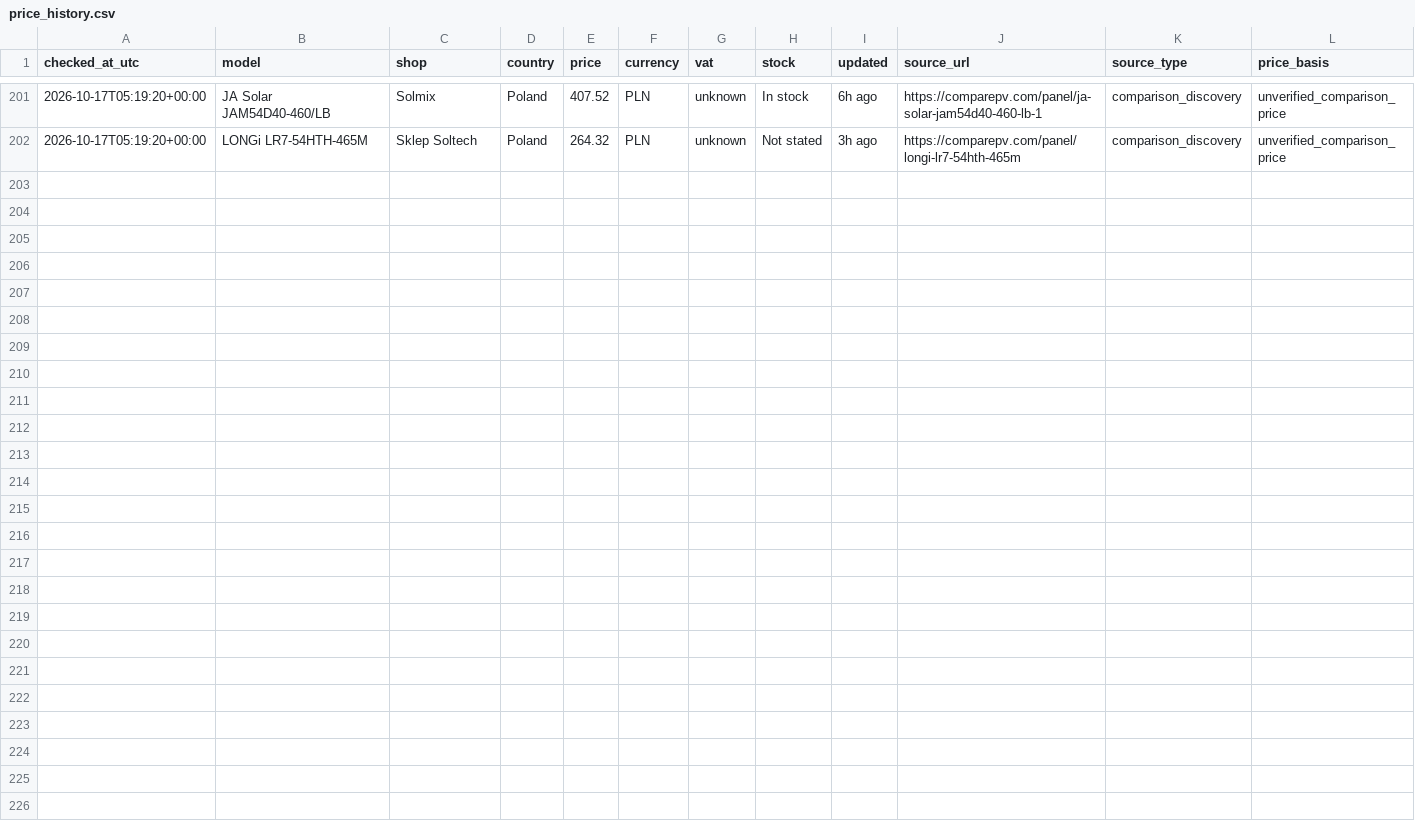
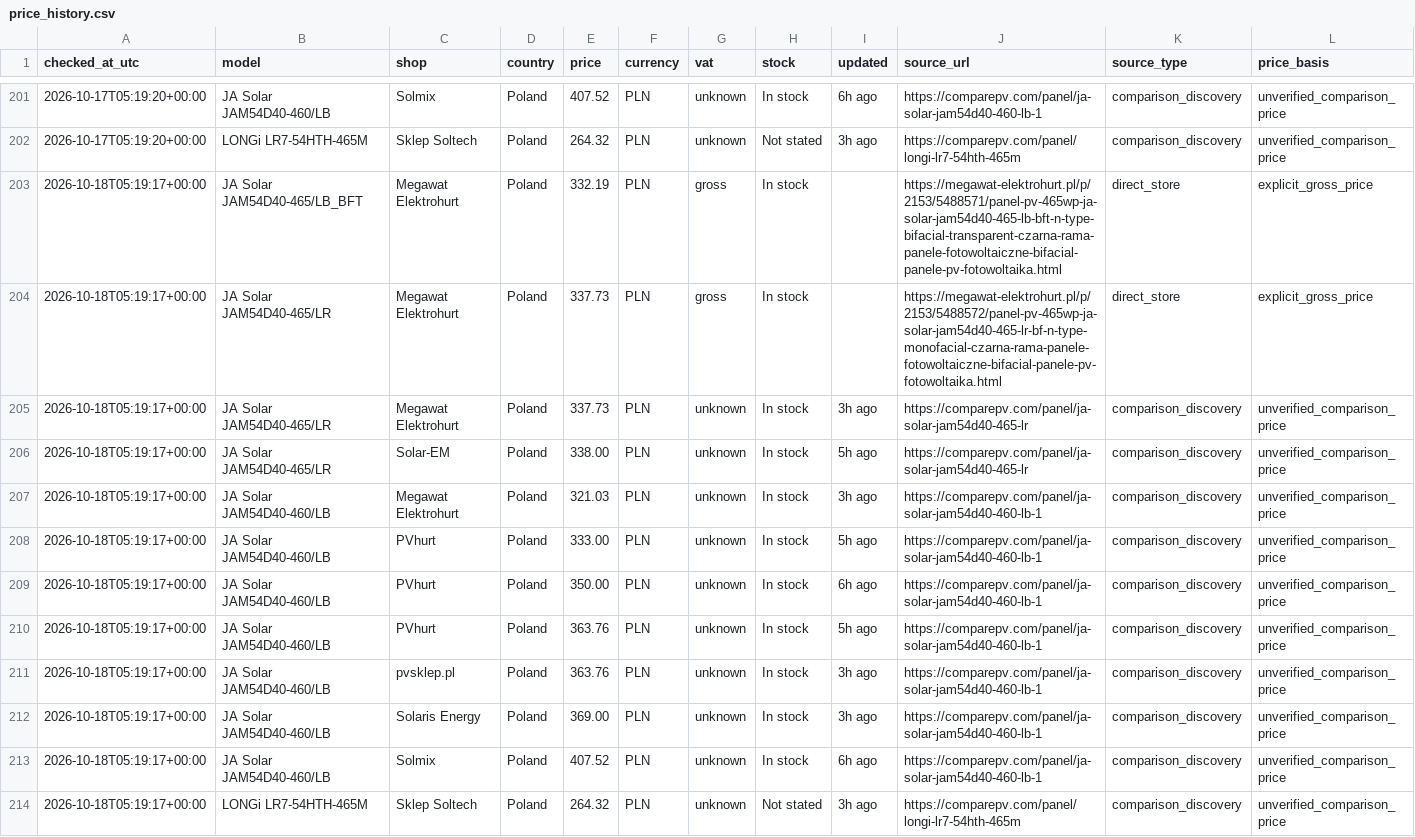
Before and after one commit to blotunga-prog/pv-price-monitor, a CSV file: data/price_history.csv, drawn as a sheet; only a part is shown, gaps mark what is left out; rows hold the shown columns only; the diff names each change by its address in the sheet, - before the commit and + after, or states it on an @@ line.

```diff
--- a/data/price_history.csv
+++ b/data/price_history.csv
+row 203: 2026-10-18T05:19:17+00:00 | JA Solar JAM54D40-465/LB_BFT | Megawat Elektrohurt | Poland | 332.19 | PLN | gross | In stock |  | https://megawat-elektrohurt.pl/p/2153/5488571/panel-pv-465wp-ja-solar-jam54d40-465-lb-bft-n-type-bifacial-transparent-czarna-rama-panele-fotowoltaiczne-bifacial-panele-pv-fotowoltaika.html | direct_store | explicit_gross_price
+row 204: 2026-10-18T05:19:17+00:00 | JA Solar JAM54D40-465/LR | Megawat Elektrohurt | Poland | 337.73 | PLN | gross | In stock |  | https://megawat-elektrohurt.pl/p/2153/5488572/panel-pv-465wp-ja-solar-jam54d40-465-lr-bf-n-type-monofacial-czarna-rama-panele-fotowoltaiczne-bifacial-panele-pv-fotowoltaika.html | direct_store | explicit_gross_price
+row 205: 2026-10-18T05:19:17+00:00 | JA Solar JAM54D40-465/LR | Megawat Elektrohurt | Poland | 337.73 | PLN | unknown | In stock | 3h ago | https://comparepv.com/panel/ja-solar-jam54d40-465-lr | comparison_discovery | unverified_comparison_price
+row 206: 2026-10-18T05:19:17+00:00 | JA Solar JAM54D40-465/LR | Solar-EM | Poland | 338.00 | PLN | unknown | In stock | 5h ago | https://comparepv.com/panel/ja-solar-jam54d40-465-lr | comparison_discovery | unverified_comparison_price
+row 207: 2026-10-18T05:19:17+00:00 | JA Solar JAM54D40-460/LB | Megawat Elektrohurt | Poland | 321.03 | PLN | unknown | In stock | 3h ago | https://comparepv.com/panel/ja-solar-jam54d40-460-lb-1 | comparison_discovery | unverified_comparison_price
+row 208: 2026-10-18T05:19:17+00:00 | JA Solar JAM54D40-460/LB | PVhurt | Poland | 333.00 | PLN | unknown | In stock | 5h ago | https://comparepv.com/panel/ja-solar-jam54d40-460-lb-1 | comparison_discovery | unverified_comparison_price
+row 209: 2026-10-18T05:19:17+00:00 | JA Solar JAM54D40-460/LB | PVhurt | Poland | 350.00 | PLN | unknown | In stock | 6h ago | https://comparepv.com/panel/ja-solar-jam54d40-460-lb-1 | comparison_discovery | unverified_comparison_price
+row 210: 2026-10-18T05:19:17+00:00 | JA Solar JAM54D40-460/LB | PVhurt | Poland | 363.76 | PLN | unknown | In stock | 5h ago | https://comparepv.com/panel/ja-solar-jam54d40-460-lb-1 | comparison_discovery | unverified_comparison_price
+row 211: 2026-10-18T05:19:17+00:00 | JA Solar JAM54D40-460/LB | pvsklep.pl | Poland | 363.76 | PLN | unknown | In stock | 3h ago | https://comparepv.com/panel/ja-solar-jam54d40-460-lb-1 | comparison_discovery | unverified_comparison_price
+row 212: 2026-10-18T05:19:17+00:00 | JA Solar JAM54D40-460/LB | Solaris Energy | Poland | 369.00 | PLN | unknown | In stock | 3h ago | https://comparepv.com/panel/ja-solar-jam54d40-460-lb-1 | comparison_discovery | unverified_comparison_price
+row 213: 2026-10-18T05:19:17+00:00 | JA Solar JAM54D40-460/LB | Solmix | Poland | 407.52 | PLN | unknown | In stock | 6h ago | https://comparepv.com/panel/ja-solar-jam54d40-460-lb-1 | comparison_discovery | unverified_comparison_price
+row 214: 2026-10-18T05:19:17+00:00 | LONGi LR7-54HTH-465M | Sklep Soltech | Poland | 264.32 | PLN | unknown | Not stated | 3h ago | https://comparepv.com/panel/longi-lr7-54hth-465m | comparison_discovery | unverified_comparison_price
```
Also changed, not shown: data/prices.csv.
